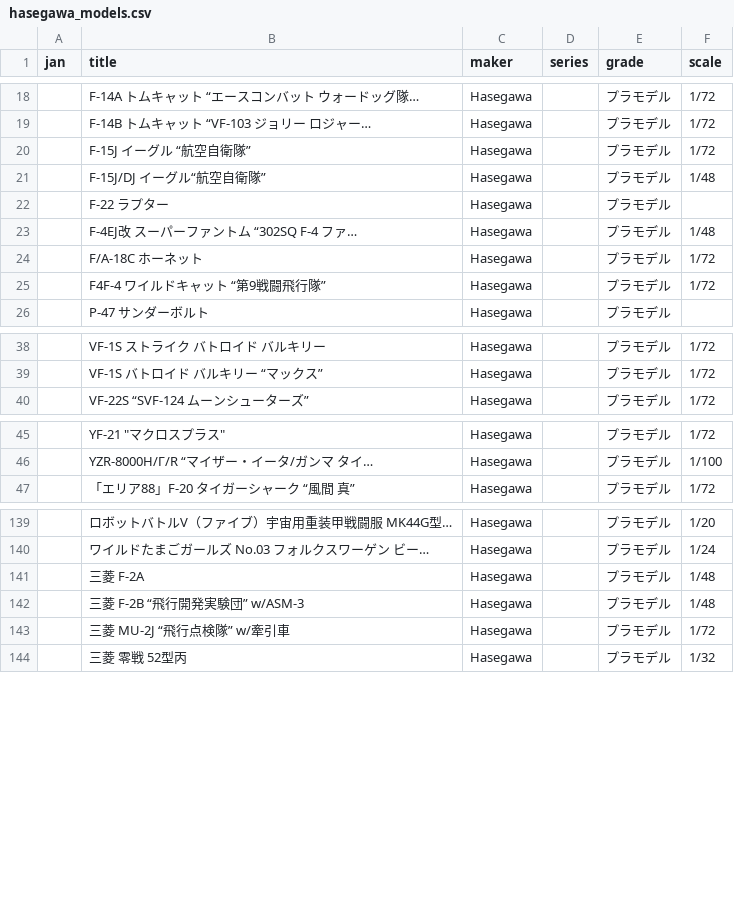
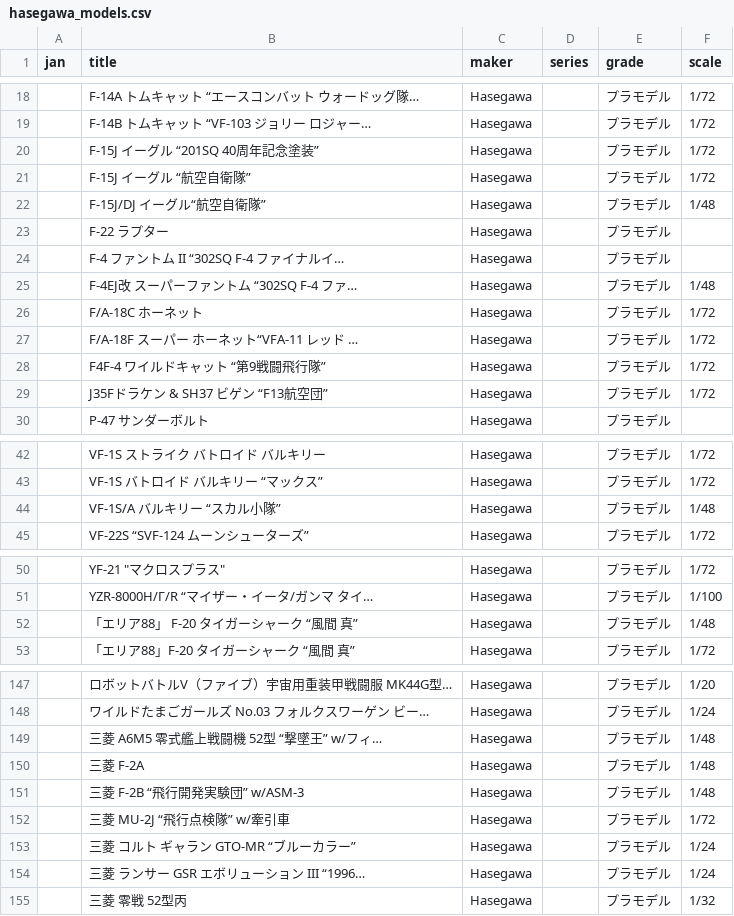
Before and after one commit to q64xb5xh4j-bot/Plalog, a CSV file: hasegawa_models.csv, drawn as a sheet; only a part is shown, gaps mark what is left out; the diff covers the shown part only; the diff names each change by its address in the sheet, - before the commit and + after, or states it on an @@ line.

```diff
--- a/hasegawa_models.csv
+++ b/hasegawa_models.csv
+row 20:  | F-15J イーグル “201SQ 40周年記念塗装” | Hasegawa |  | プラモデル | 1/72
+row 24:  | F-4 ファントム II “302SQ F-4 ファイナルイ… | Hasegawa |  | プラモデル
+row 27:  | F/A-18F スーパー ホーネット“VFA-11 レッド … | Hasegawa |  | プラモデル | 1/72
+row 29:  | J35Fドラケン & SH37 ビゲン “F13航空団” | Hasegawa |  | プラモデル | 1/72
+row 44:  | VF-1S/A バルキリー “スカル小隊” | Hasegawa |  | プラモデル | 1/48
+row 52:  | 「エリア88」 F-20 タイガーシャーク “風間 真” | Hasegawa |  | プラモデル | 1/48
+row 149:  | 三菱 A6M5 零式艦上戦闘機 52型 “撃墜王” w/フィ… | Hasegawa |  | プラモデル | 1/48
+row 153:  | 三菱 コルト ギャラン GTO-MR “ブルーカラー” | Hasegawa |  | プラモデル | 1/24
+row 154:  | 三菱 ランサー GSR エボリューション III “1996… | Hasegawa |  | プラモデル | 1/24
```
Also changed, not shown: 5 added rows elsewhere in this file, gunpla_catalog.csv, kotobukiya_models.csv, 1 other file.
